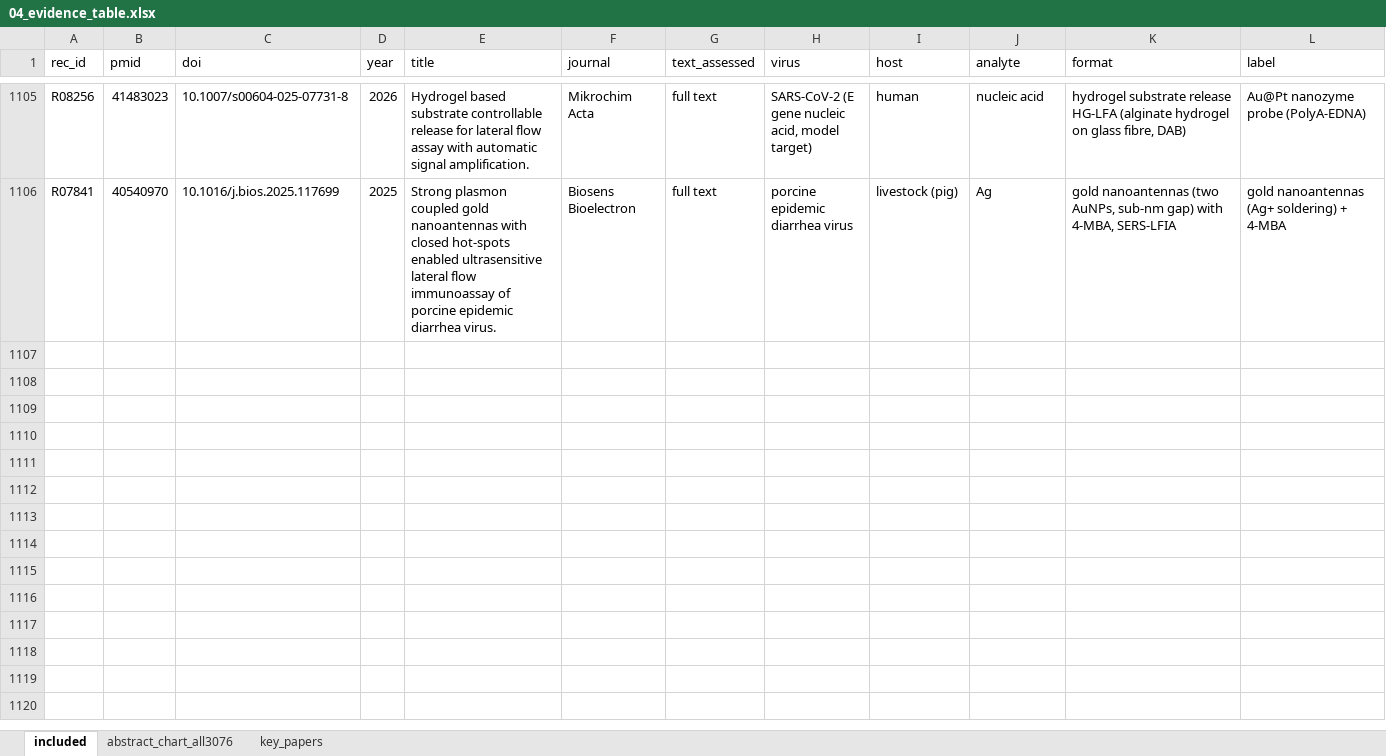
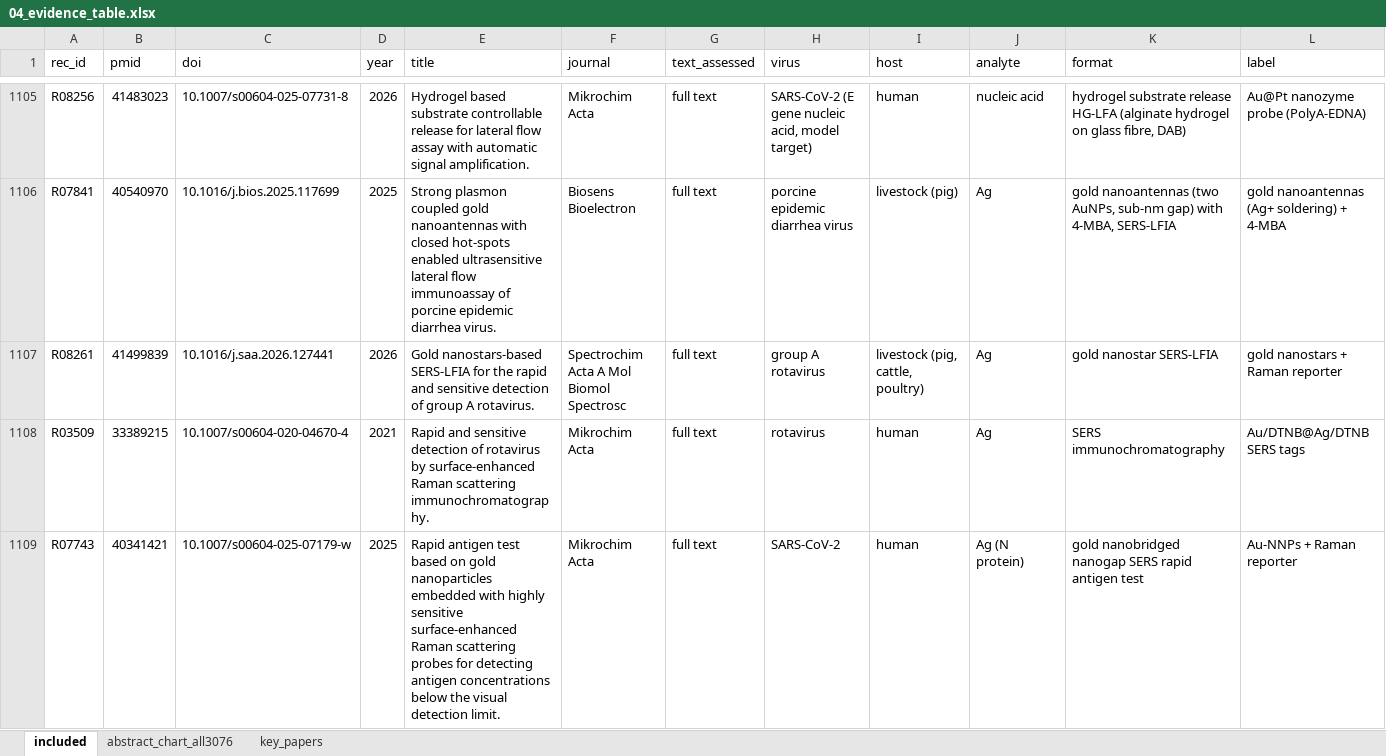
Before and after one commit to nazaninkhazali/R_train, an Excel workbook: lfa-review/04_evidence_table.xlsx, sheet included, drawn as a sheet; only a part is shown, gaps mark what is left out; values as stored, in another font and other column widths than the file's, no borders; rows hold the shown columns only; the diff covers the shown part only; the diff names each change by its address in the sheet, - before the commit and + after, or states it on an @@ line.

```diff
--- a/lfa-review/04_evidence_table.xlsx (sheet included)
+++ b/lfa-review/04_evidence_table.xlsx (sheet included)
+row 1107: R08261 | 41499839 | 10.1016/j.saa.2026.127441 | 2026 | Gold nanostars-based SERS-LFIA for the rapid and sensitive detection of group A rotavirus. | Spectrochim Acta A Mol Biomol Spectrosc | full text | group A rotavirus | livestock (pig, cattle, poultry) | Ag | gold nanostar SERS-LFIA | gold nanostars + Raman reporter
+row 1108: R03509 | 33389215 | 10.1007/s00604-020-04670-4 | 2021 | Rapid and sensitive detection of rotavirus by surface-enhanced Raman scattering immunochromatography. | Mikrochim Acta | full text | rotavirus | human | Ag | SERS immunochromatography | Au/DTNB@Ag/DTNB SERS tags
+row 1109: R07743 | 40341421 | 10.1007/s00604-025-07179-w | 2025 | Rapid antigen test based on gold nanoparticles embedded with highly sensitive surface-enhanced Raman scattering probes for detecting antigen concentrations below the visual detection limit. | Mikrochim Acta | full text | SARS-CoV-2 | human | Ag (N protein) | gold nanobridged nanogap SERS rapid antigen test | Au-NNPs + Raman reporter
```
Also changed, not shown: 2 added rows elsewhere in this sheet, 5 other files.
